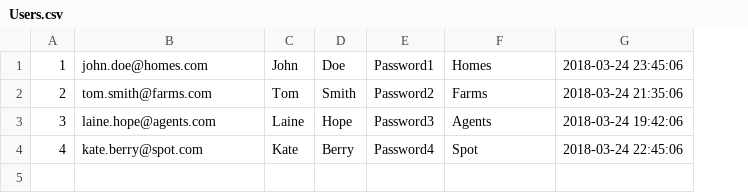
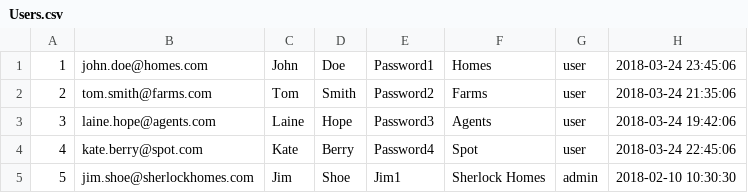
Before and after one commit to KDarch928/sherlockHomes, a CSV file: db/Users.csv, drawn as a sheet; the diff names each change by its address in the sheet, - before the commit and + after, or states it on an @@ line.

```diff
--- a/db/Users.csv
+++ b/db/Users.csv
+column G, rows 1-4: all user
+row 5: 5 | jim.shoe@sherlockhomes.com | Jim | Shoe | Jim1 | Sherlock Homes | admin | 2018-02-10 10:30:30
```
Also changed, not shown: 14 other files.
